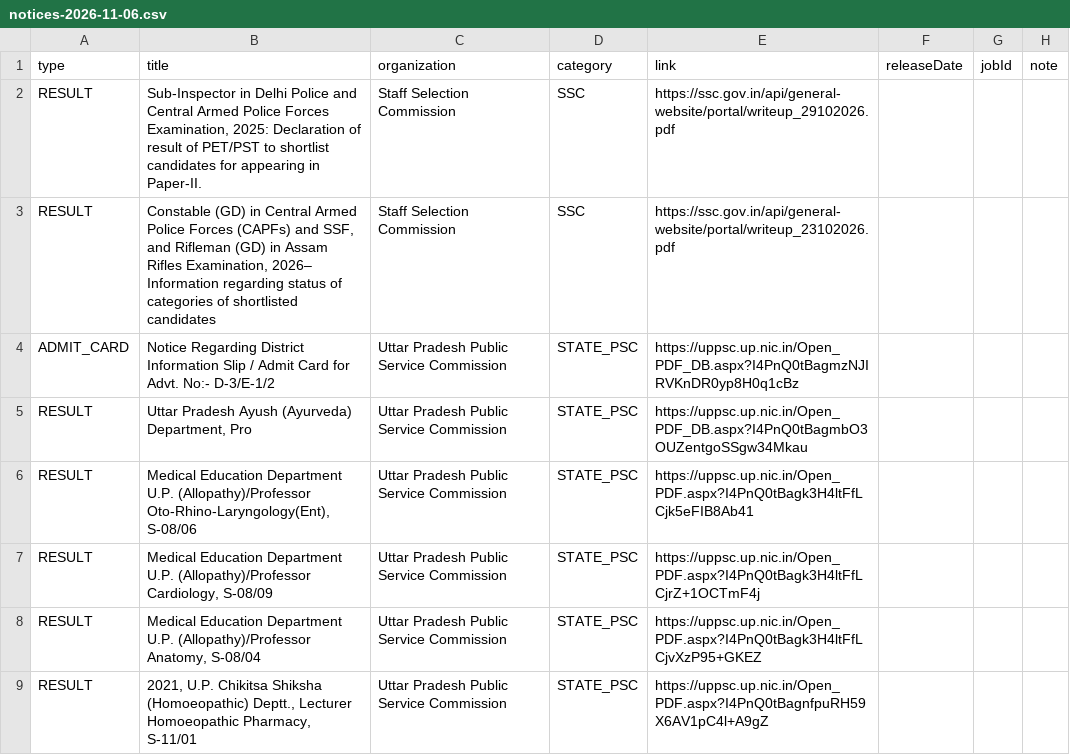
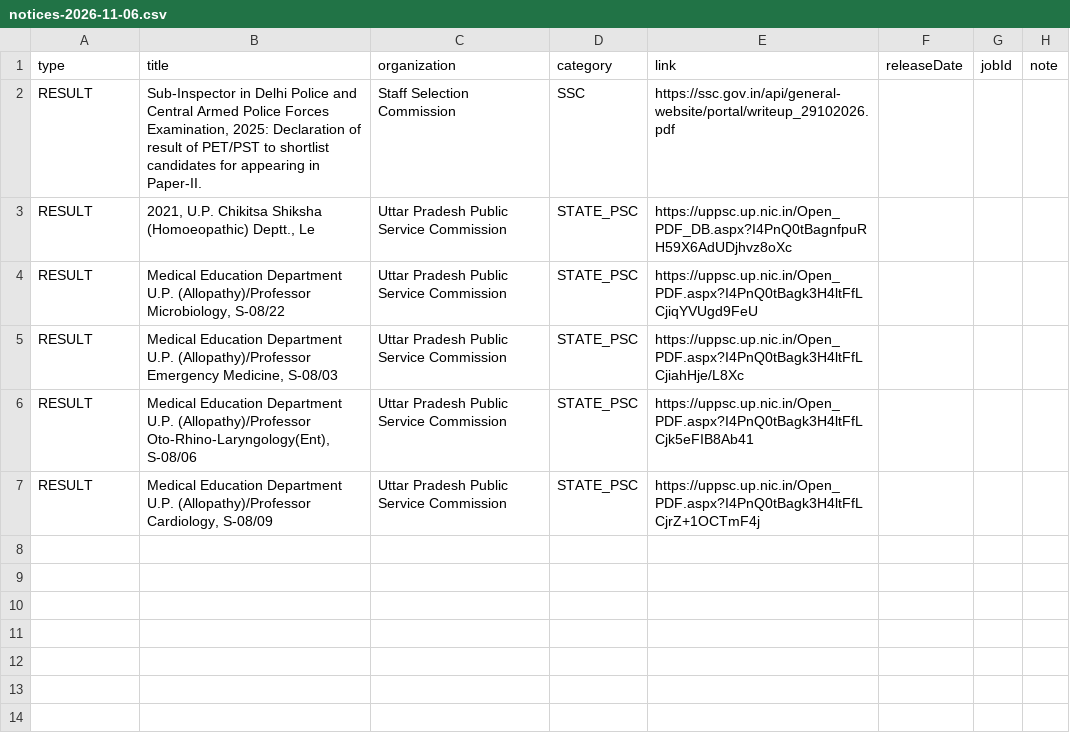
Before and after one commit to Ankit-Yadav9988/Sarkari-Bharti, a CSV file: pipeline/out/notices-2026-11-06.csv, drawn as a sheet.

```diff
--- a/pipeline/out/notices-2026-11-06.csv
+++ b/pipeline/out/notices-2026-11-06.csv
@@ -2,8 +2,6 @@ type,title,organization,category,link,releaseDate,jobId,note
 RESULT,"Sub-Inspector in Delhi Police and Central Armed Police Forces Examination, 2025: Declaration of result of PET/PST to shortlist candidates for appearing in Paper-II.",Staff Selection Commission,SSC,https://ssc.gov.in/api/general-website/portal/writeup_29102026.pdf,,,
-RESULT,"Constable (GD) in Central Armed Police Forces (CAPFs) and SSF, and Rifleman (GD) in Assam Rifles Examination, 2026– Information regarding status of categories of shortlisted candidates",Staff Selection Commission,SSC,https://ssc.gov.in/api/general-website/portal/writeup_23102026.pdf,,,
-ADMIT_CARD,Notice Regarding District Information Slip / Admit Card for Advt. No:- D-3/E-1/2,Uttar Pradesh Public Service Commission,STATE_PSC,https://uppsc.up.nic.in/Open_PDF_DB.aspx?I4PnQ0tBagmzNJIRVKnDR0yp8H0q1cBz,,,
-RESULT,"Uttar Pradesh Ayush (Ayurveda) Department, Pro",Uttar Pradesh Public Service Commission,STATE_PSC,https://uppsc.up.nic.in/Open_PDF_DB.aspx?I4PnQ0tBagmbO3OUZentgoSSgw34Mkau,,,
+RESULT,"2021, U.P. Chikitsa Shiksha (Homoeopathic) Deptt., Le",Uttar Pradesh Public Service Commission,STATE_PSC,https://uppsc.up.nic.in/Open_PDF_DB.aspx?I4PnQ0tBagnfpuRH59X6AdUDjhvz8oXc,,,
+RESULT,"Medical Education Department U.P. (Allopathy)/Professor Microbiology, S-08/22",Uttar Pradesh Public Service Commission,STATE_PSC,https://uppsc.up.nic.in/Open_PDF.aspx?I4PnQ0tBagk3H4ltFfLCjiqYVUgd9FeU,,,
+RESULT,"Medical Education Department U.P. (Allopathy)/Professor Emergency Medicine, S-08/03",Uttar Pradesh Public Service Commission,STATE_PSC,https://uppsc.up.nic.in/Open_PDF.aspx?I4PnQ0tBagk3H4ltFfLCjiahHje/L8Xc,,,
 RESULT,"Medical Education Department U.P. (Allopathy)/Professor Oto-Rhino-Laryngology(Ent), S-08/06",Uttar Pradesh Public Service Commission,STATE_PSC,https://uppsc.up.nic.in/Open_PDF.aspx?I4PnQ0tBagk3H4ltFfLCjk5eFIB8Ab41,,,
 RESULT,"Medical Education Department U.P. (Allopathy)/Professor Cardiology, S-08/09",Uttar Pradesh Public Service Commission,STATE_PSC,https://uppsc.up.nic.in/Open_PDF.aspx?I4PnQ0tBagk3H4ltFfLCjrZ+1OCTmF4j,,,
-RESULT,"Medical Education Department U.P. (Allopathy)/Professor Anatomy, S-08/04",Uttar Pradesh Public Service Commission,STATE_PSC,https://uppsc.up.nic.in/Open_PDF.aspx?I4PnQ0tBagk3H4ltFfLCjvXzP95+GKEZ,,,
-RESULT,"2021, U.P. Chikitsa Shiksha (Homoeopathic) Deptt., Lecturer Homoeopathic Pharmacy, S-11/01",Uttar Pradesh Public Service Commission,STATE_PSC,https://uppsc.up.nic.in/Open_PDF.aspx?I4PnQ0tBagnfpuRH59X6AV1pC4l+A9gZ,,,
```
Also changed, not shown: 1 other file.
